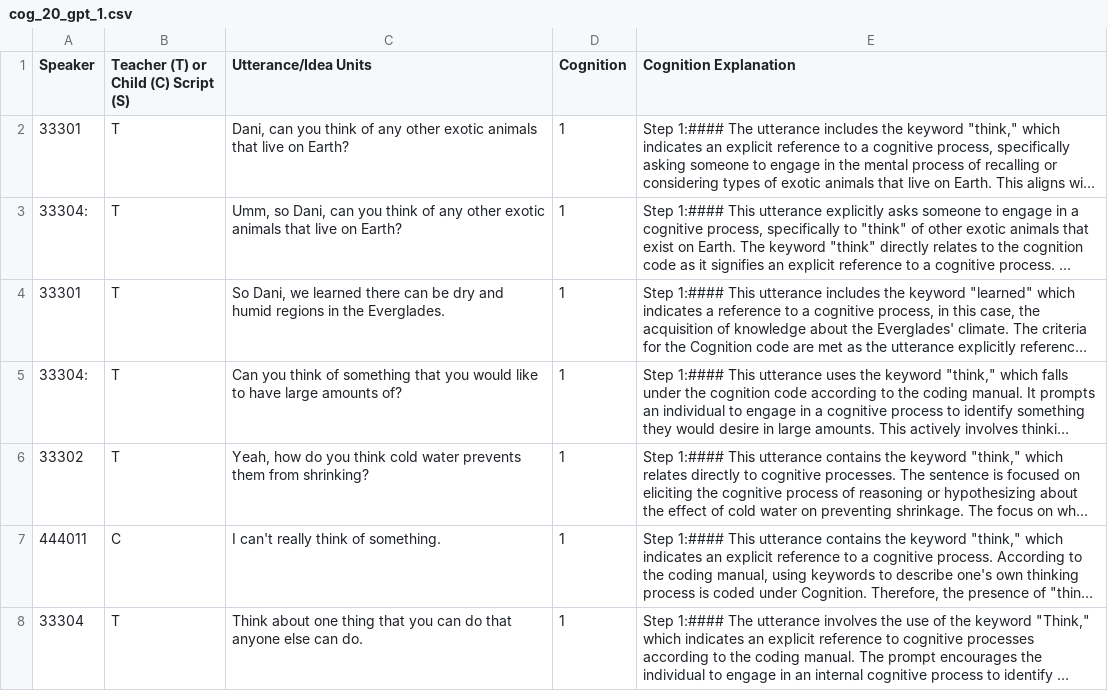
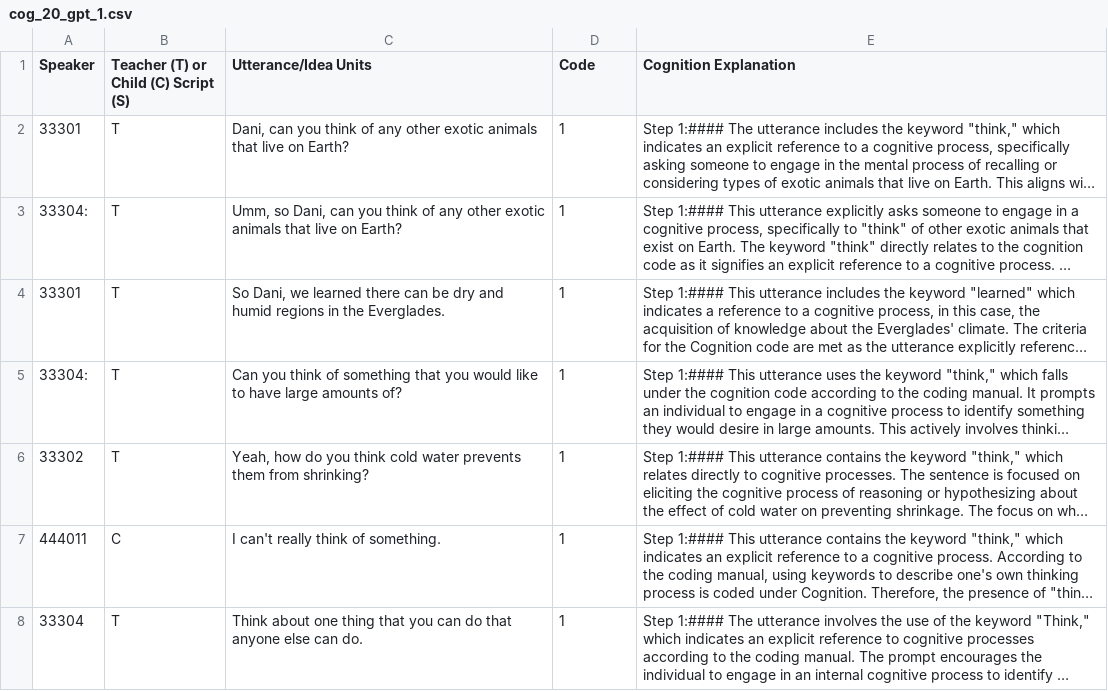
Before and after one commit to larrygrpolanco/SABR-automated-coding, a CSV file: data/cog_20_gpt_1.csv, drawn as a sheet; only a part is shown; long unchanged cells end in …; the diff names each change by its address in the sheet, - before the commit and + after, or states it on an @@ line.

```diff
--- a/data/cog_20_gpt_1.csv
+++ b/data/cog_20_gpt_1.csv
-D1: Cognition
+D1: Code
```
Also changed, not shown: data/comp_20_gpt_1.csv, data/desire_20_gpt_1.csv, 8 other files.
